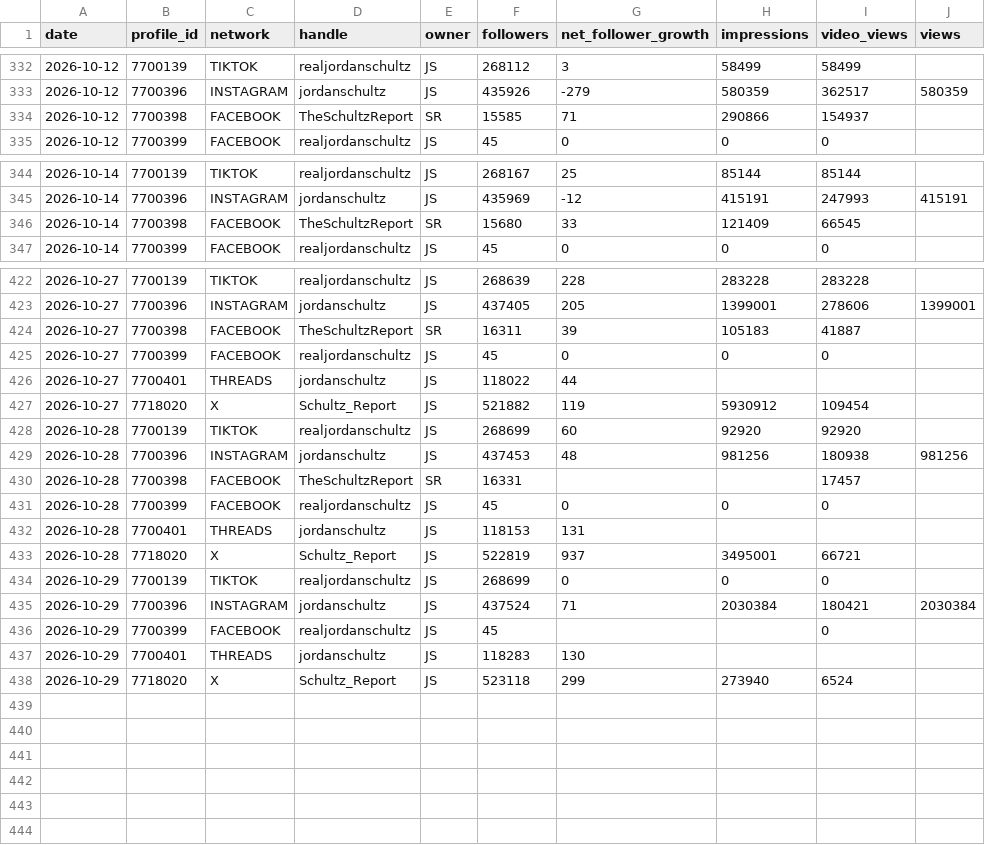
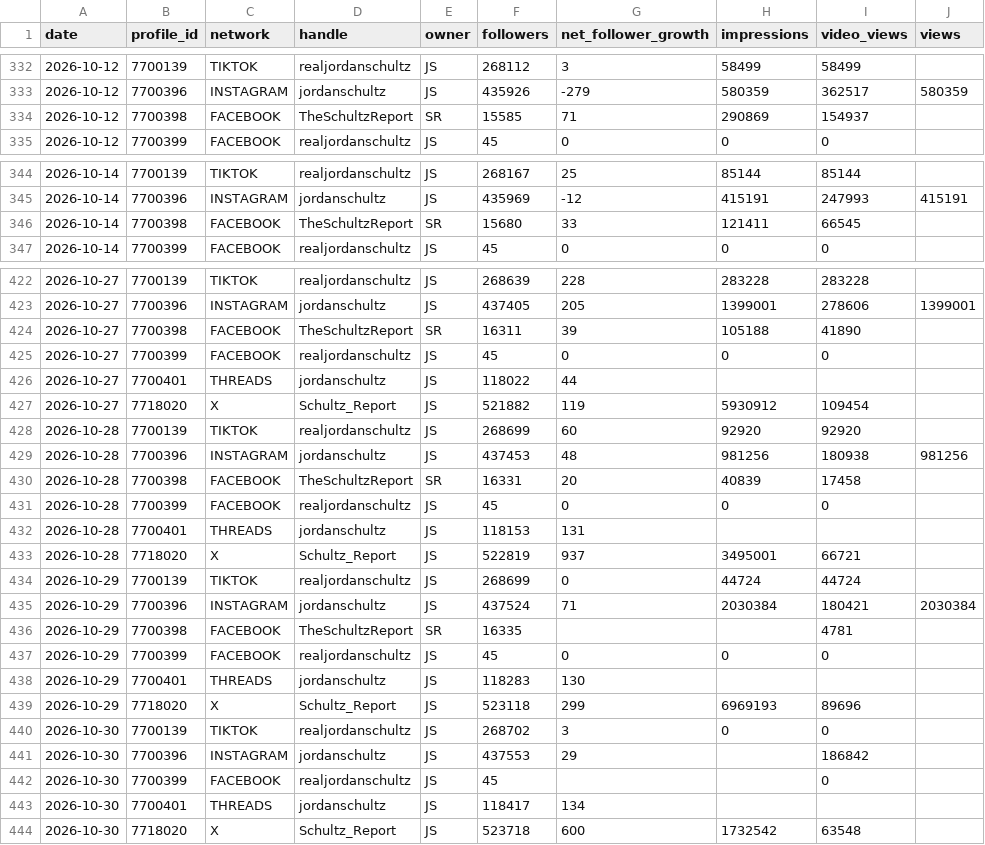
Before and after one commit to raindelaymedia/The-Schultz-Report, a CSV file: schultz_report/data_sr/from_rdm/sprout/profiles_daily.csv, drawn as a sheet; only a part is shown, gaps mark what is left out; the diff covers the shown part only.

```diff
--- a/schultz_report/data_sr/from_rdm/sprout/profiles_daily.csv
+++ b/schultz_report/data_sr/from_rdm/sprout/profiles_daily.csv
@@ -333,3 +333,3 @@ date,profile_id,network,handle,owner,followers,net_follower_growth,impressions,v
 2026-10-12,7700396,INSTAGRAM,jordanschultz,JS,435926,-279,580359,362517,580359
-2026-10-12,7700398,FACEBOOK,TheSchultzReport,SR,15585,71,290866,154937,
+2026-10-12,7700398,FACEBOOK,TheSchultzReport,SR,15585,71,290869,154937,
 2026-10-12,7700399,FACEBOOK,realjordanschultz,JS,45,0,0,0,
@@ -345,3 +345,3 @@ date,profile_id,network,handle,owner,followers,net_follower_growth,impressions,v
 2026-10-14,7700396,INSTAGRAM,jordanschultz,JS,435969,-12,415191,247993,415191
-2026-10-14,7700398,FACEBOOK,TheSchultzReport,SR,15680,33,121409,66545,
+2026-10-14,7700398,FACEBOOK,TheSchultzReport,SR,15680,33,121411,66545,
 2026-10-14,7700399,FACEBOOK,realjordanschultz,JS,45,0,0,0,
@@ -423,3 +423,3 @@ date,profile_id,network,handle,owner,followers,net_follower_growth,impressions,v
 2026-10-27,7700396,INSTAGRAM,jordanschultz,JS,437405,205,1399001,278606,1399001
-2026-10-27,7700398,FACEBOOK,TheSchultzReport,SR,16311,39,105183,41887,
+2026-10-27,7700398,FACEBOOK,TheSchultzReport,SR,16311,39,105188,41890,
 2026-10-27,7700399,FACEBOOK,realjordanschultz,JS,45,0,0,0,
@@ -429,3 +429,3 @@ date,profile_id,network,handle,owner,followers,net_follower_growth,impressions,v
 2026-10-28,7700396,INSTAGRAM,jordanschultz,JS,437453,48,981256,180938,981256
-2026-10-28,7700398,FACEBOOK,TheSchultzReport,SR,16331,,,17457,
+2026-10-28,7700398,FACEBOOK,TheSchultzReport,SR,16331,20,40839,17458,
 2026-10-28,7700399,FACEBOOK,realjordanschultz,JS,45,0,0,0,
@@ -433,6 +433,12 @@ date,profile_id,network,handle,owner,followers,net_follower_growth,impressions,v
 2026-10-28,7718020,X,Schultz_Report,JS,522819,937,3495001,66721,
-2026-10-29,7700139,TIKTOK,realjordanschultz,JS,268699,0,0,0,
+2026-10-29,7700139,TIKTOK,realjordanschultz,JS,268699,0,44724,44724,
 2026-10-29,7700396,INSTAGRAM,jordanschultz,JS,437524,71,2030384,180421,2030384
-2026-10-29,7700399,FACEBOOK,realjordanschultz,JS,45,,,0,
+2026-10-29,7700398,FACEBOOK,TheSchultzReport,SR,16335,,,4781,
+2026-10-29,7700399,FACEBOOK,realjordanschultz,JS,45,0,0,0,
 2026-10-29,7700401,THREADS,jordanschultz,JS,118283,130,,,
-2026-10-29,7718020,X,Schultz_Report,JS,523118,299,273940,6524,
+2026-10-29,7718020,X,Schultz_Report,JS,523118,299,6969193,89696,
+2026-10-30,7700139,TIKTOK,realjordanschultz,JS,268702,3,0,0,
+2026-10-30,7700396,INSTAGRAM,jordanschultz,JS,437553,29,,186842,
+2026-10-30,7700399,FACEBOOK,realjordanschultz,JS,45,,,0,
+2026-10-30,7700401,THREADS,jordanschultz,JS,118417,134,,,
+2026-10-30,7718020,X,Schultz_Report,JS,523718,600,1732542,63548,
```
Also changed, not shown: 4 edited cells elsewhere in this file, schultz_report/data_sr/from_rdm/socials_sr.csv, schultz_report/data_sr/from_rdm/tiktok/account_daily.csv, 6 other files.
